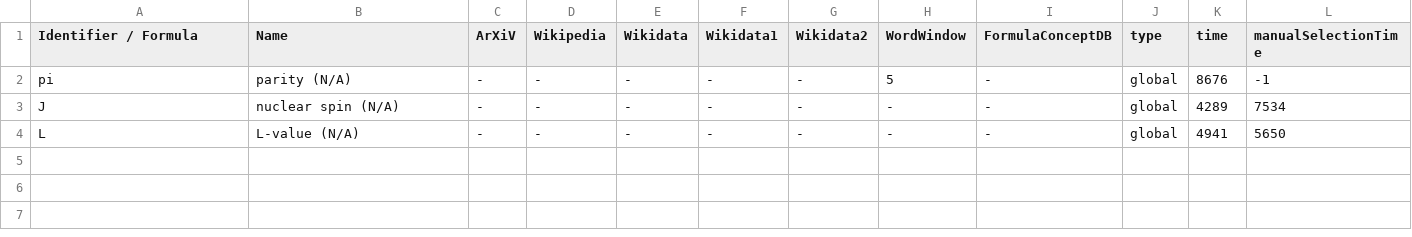
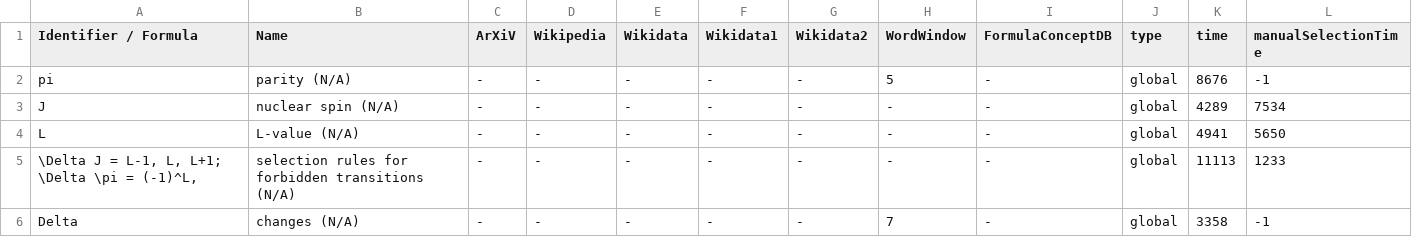
Before and after one commit to gipplab/dataAnnoMathTex, a CSV file: evaluation/Forbidden_mechanism.csv, drawn as a sheet.

Commit message:
updating file evaluation/Forbidden_mechanism.csv

```diff
--- a/evaluation/Forbidden_mechanism.csv
+++ b/evaluation/Forbidden_mechanism.csv
@@ -4 +4,3 @@ J,nuclear spin (N/A),-,-,-,-,-,-,-,global,4289,7534
 L,L-value (N/A),-,-,-,-,-,-,-,global,4941,5650
+"\Delta J = L-1, L, L+1; \Delta \pi = (-1)^L, ",selection rules for forbidden transitions (N/A),-,-,-,-,-,-,-,global,11113,1233
+Delta,changes (N/A),-,-,-,-,-,7,-,global,3358,-1
```
